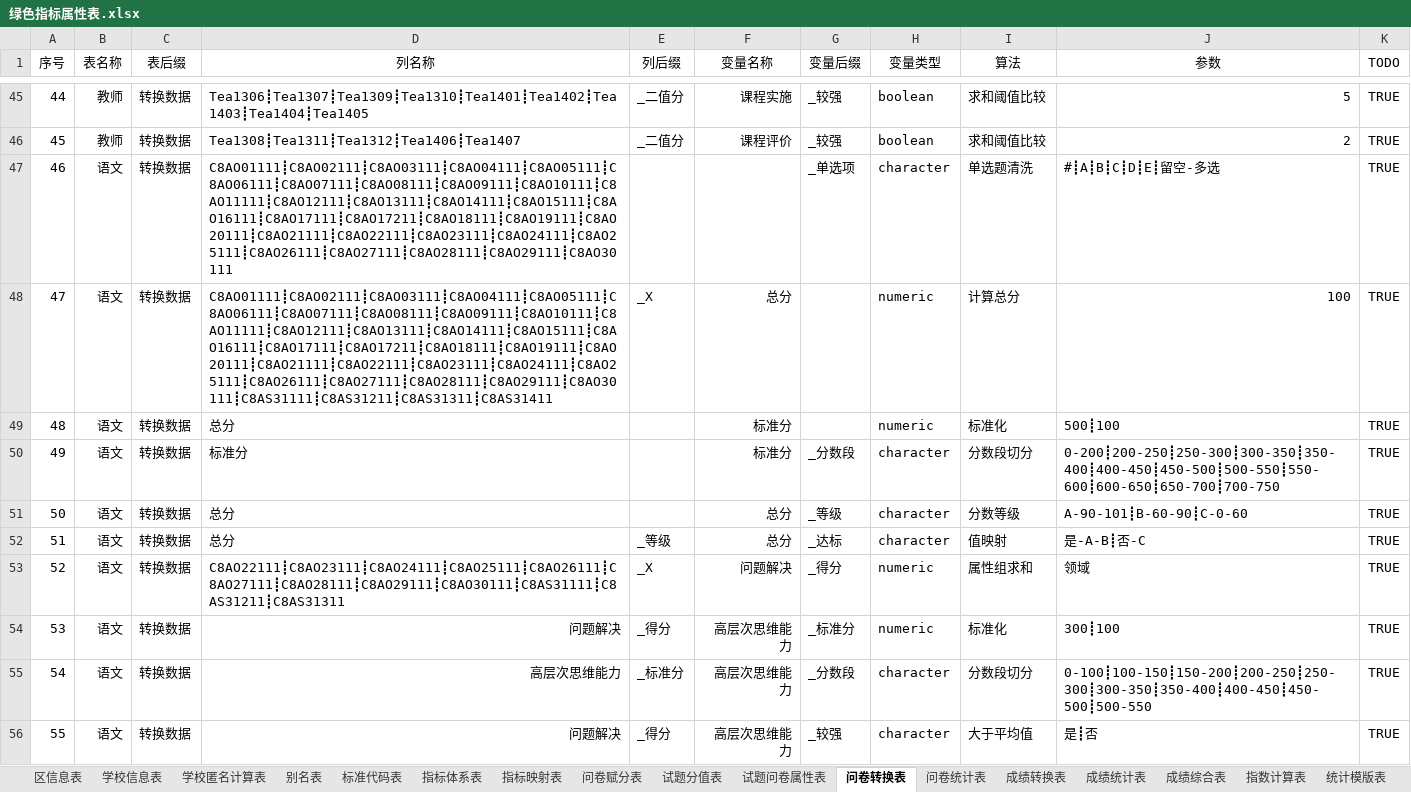
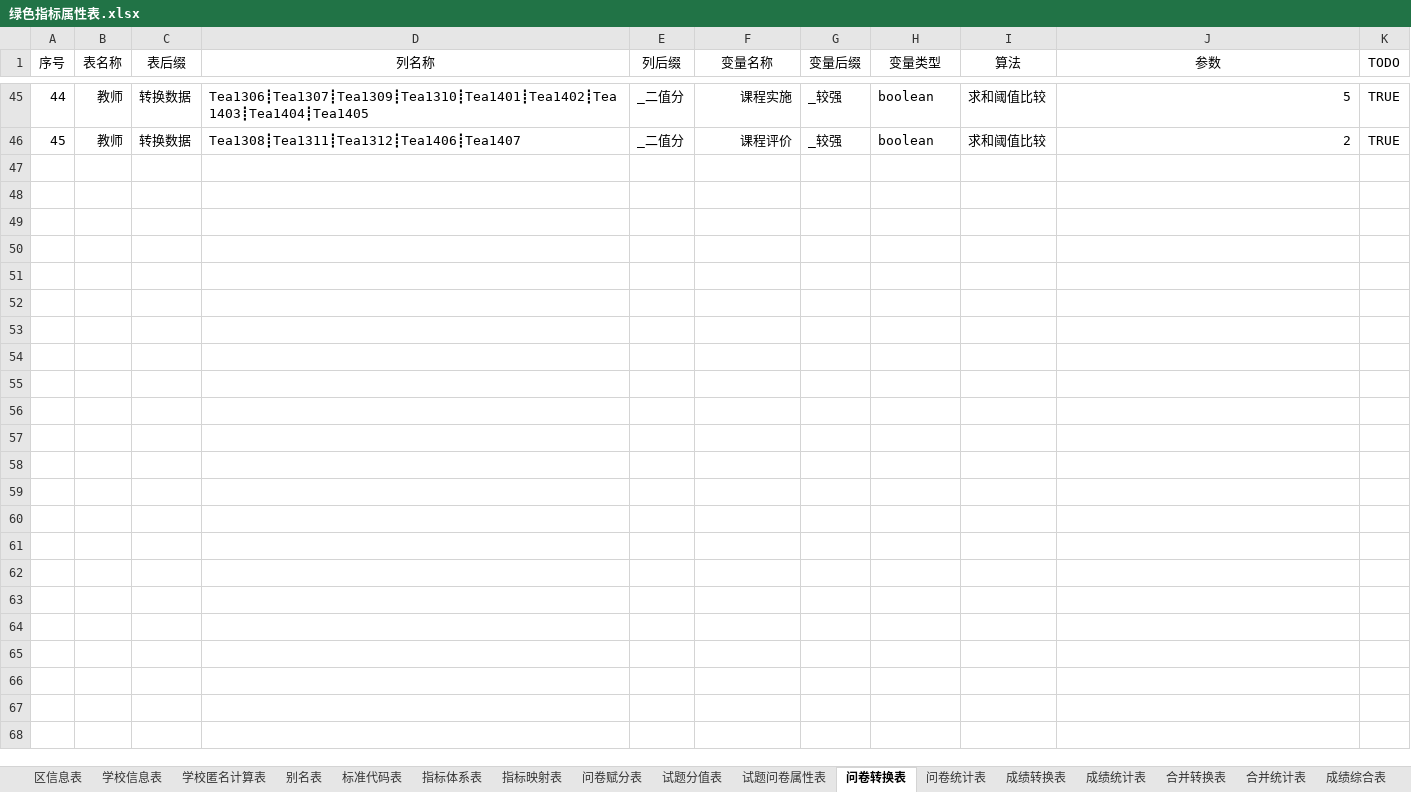
Before and after one commit to pku9104038/green-index, an Excel workbook: data.in/2018sh/绿色指标属性表.xlsx, sheet 问卷转换表, drawn as a sheet; only a part is shown, gaps mark what is left out; values as stored, in another font and other column widths than the file's, no borders; conditional formats not drawn; the diff covers the shown part only; the diff names each change by its address in the sheet, - before the commit and + after, or states it on an @@ line.

```diff
--- a/data.in/2018sh/绿色指标属性表.xlsx (sheet 问卷转换表)
+++ b/data.in/2018sh/绿色指标属性表.xlsx (sheet 问卷转换表)
+sheet tab: 合并转换表
+sheet tab: 合并统计表
-row 47: 46 | 语文 | 转换数据 | C8AO01111┋C8AO02111┋C8AO03111┋C8AO04111┋C8AO05111┋C8AO06111┋C8AO07111┋C8AO08111┋C8AO09111┋C8AO10111┋C8AO11111┋C8AO12111┋C8AO13111┋C8AO14111┋C8AO15111┋C8AO16111┋C8AO17111┋C8AO17211┋C8AO18111┋C8AO19111┋C8AO20111┋C8AO21111┋C8AO22111┋C8AO23111┋C8AO24111┋C8AO25111┋C8AO26111┋C8AO27111┋C8AO28111┋C8AO29111┋C8AO30111 |  |  | _单选项 | character | 单选题清洗 | #┋A┋B┋C┋D┋E┋留空-多选 | TRUE
-row 48: 47 | 语文 | 转换数据 | C8AO01111┋C8AO02111┋C8AO03111┋C8AO04111┋C8AO05111┋C8AO06111┋C8AO07111┋C8AO08111┋C8AO09111┋C8AO10111┋C8AO11111┋C8AO12111┋C8AO13111┋C8AO14111┋C8AO15111┋C8AO16111┋C8AO17111┋C8AO17211┋C8AO18111┋C8AO19111┋C8AO20111┋C8AO21111┋C8AO22111┋C8AO23111┋C8AO24111┋C8AO25111┋C8AO26111┋C8AO27111┋C8AO28111┋C8AO29111┋C8AO30111┋C8AS31111┋C8AS31211┋C8AS31311┋C8AS31411 | _X | 总分 |  | numeric | 计算总分 | 100 | TRUE
-row 49: 48 | 语文 | 转换数据 | 总分 |  | 标准分 |  | numeric | 标准化 | 500┋100 | TRUE
-row 50: 49 | 语文 | 转换数据 | 标准分 |  | 标准分 | _分数段 | character | 分数段切分 | 0-200┋200-250┋250-300┋300-350┋350-400┋400-450┋450-500┋500-550┋550-600┋600-650┋650-700┋700-750 | TRUE
-row 51: 50 | 语文 | 转换数据 | 总分 |  | 总分 | _等级 | character | 分数等级 | A-90-101┋B-60-90┋C-0-60 | TRUE
-row 52: 51 | 语文 | 转换数据 | 总分 | _等级 | 总分 | _达标 | character | 值映射 | 是-A-B┋否-C | TRUE
-row 53: 52 | 语文 | 转换数据 | C8AO22111┋C8AO23111┋C8AO24111┋C8AO25111┋C8AO26111┋C8AO27111┋C8AO28111┋C8AO29111┋C8AO30111┋C8AS31111┋C8AS31211┋C8AS31311 | _X | 问题解决 | _得分 | numeric | 属性组求和 | 领域 | TRUE
-row 54: 53 | 语文 | 转换数据 | 问题解决 | _得分 | 高层次思维能力 | _标准分 | numeric | 标准化 | 300┋100 | TRUE
-row 55: 54 | 语文 | 转换数据 | 高层次思维能力 | _标准分 | 高层次思维能力 | _分数段 | character | 分数段切分 | 0-100┋100-150┋150-200┋200-250┋250-300┋300-350┋350-400┋400-450┋450-500┋500-550 | TRUE
-row 56: 55 | 语文 | 转换数据 | 问题解决 | _得分 | 高层次思维能力 | _较强 | character | 大于平均值 | 是┋否 | TRUE
```
Also changed, not shown: 130 removed rows elsewhere in this sheet, sheet 成绩统计表, sheet 成绩转换表, sheet 问卷统计表, sheet 问卷赋分表, sheet 数据查询表, sheet 绘图参数表, 53 other files.
